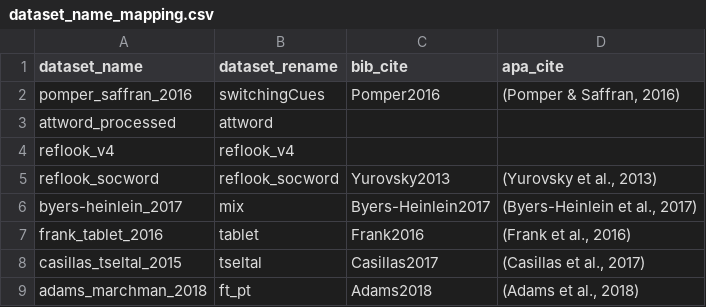
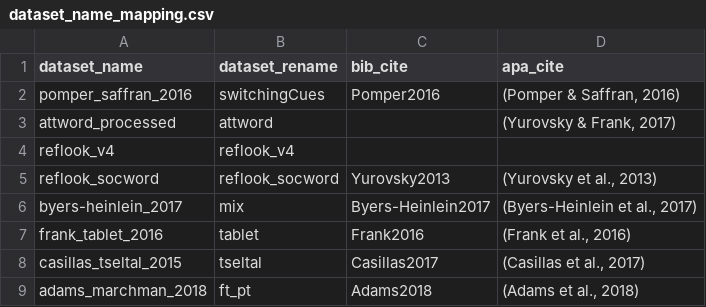
Before and after one commit to peekbank/peekbank-paper, a CSV file: cogsci2021/data/dataset_name_mapping.csv, drawn as a sheet; only a part is shown.

```diff
--- a/cogsci2021/data/dataset_name_mapping.csv
+++ b/cogsci2021/data/dataset_name_mapping.csv
@@ -2,3 +2,3 @@ dataset_name,dataset_rename,bib_cite,apa_cite
 pomper_saffran_2016,switchingCues,Pomper2016,"(Pomper & Saffran, 2016)"
-attword_processed,attword,,
+attword_processed,attword,,"(Yurovsky & Frank, 2017)"
 reflook_v4,reflook_v4,,
```
Also changed, not shown: 13 other files.
